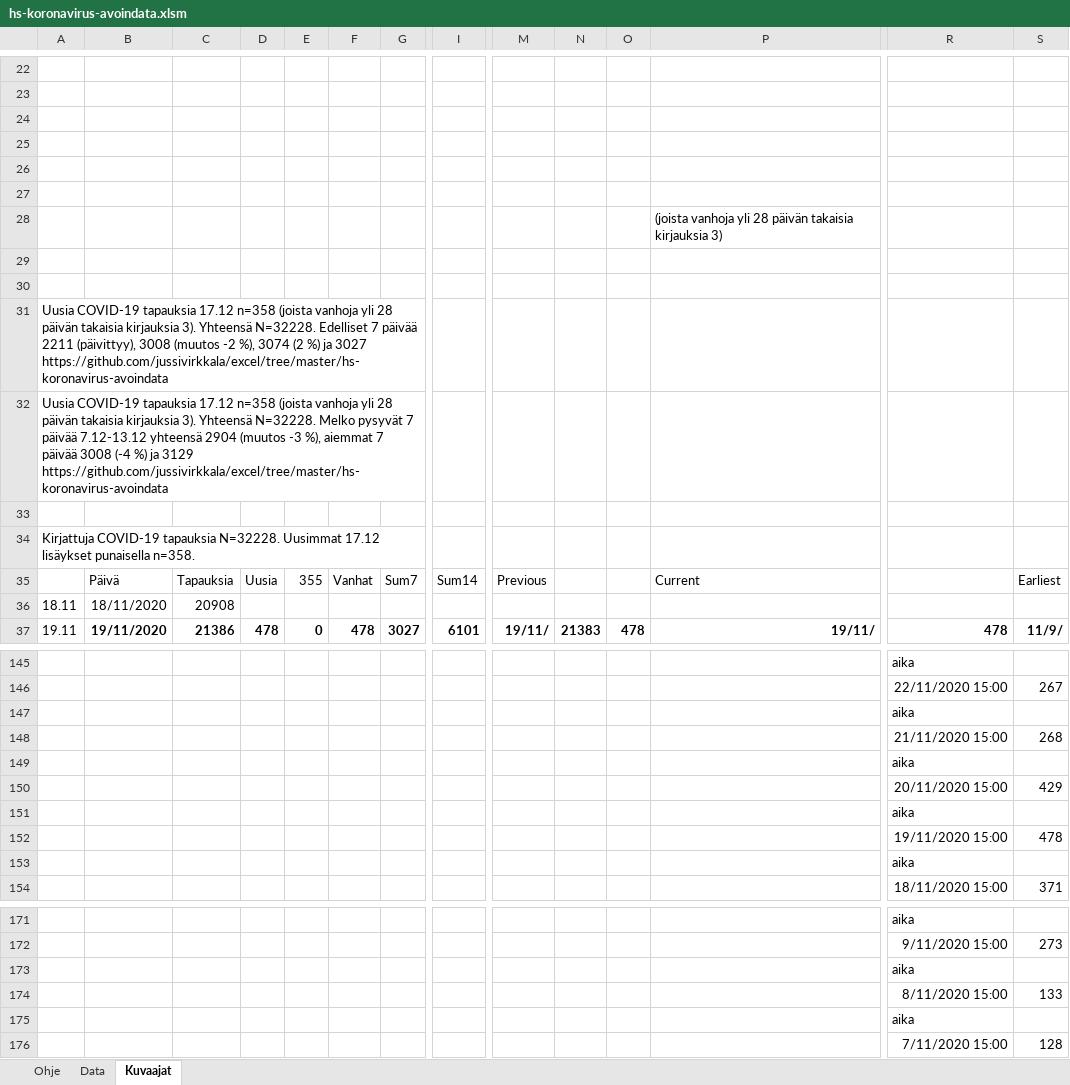
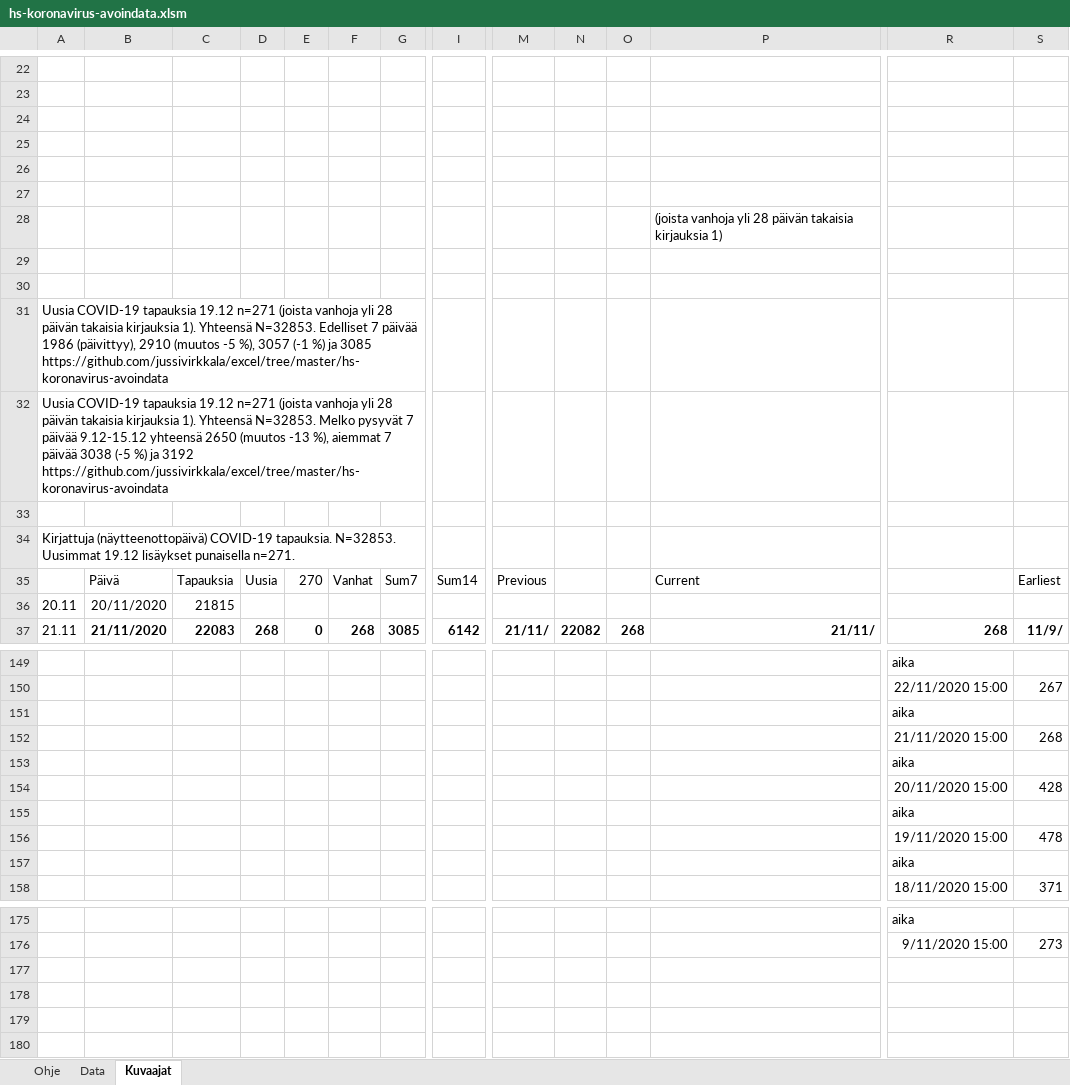
Before and after one commit to jussivirkkala/Excel, an Excel workbook: hs-koronavirus-avoindata/hs-koronavirus-avoindata.xlsm, sheet Kuvaajat, drawn as a sheet; only a part is shown, gaps mark what is left out; values as stored, in another font and other column widths than the file's, no borders; charts and pictures not drawn; removed rows and columns are numbered as before the commit, all else as after; rows hold the shown columns only; the diff covers the shown part only; the diff names each change by its address in the sheet, - before the commit and + after, or states it on an @@ line.

Commit message:
Update hs-koronavirus-avoindata.xlsm

```diff
--- a/hs-koronavirus-avoindata/hs-koronavirus-avoindata.xlsm (sheet Kuvaajat)
+++ b/hs-koronavirus-avoindata/hs-koronavirus-avoindata.xlsm (sheet Kuvaajat)
-P28: …takaisia kirjauksia 3)
+P28: …takaisia kirjauksia 1)
-A31: …COVID-19 tapauksia 17.12 n=358 (joista vanhoja yli 28 päivän takaisia kirjauksia 3). Yhteensä N=32228. Edelliset 7 päivää 2211 (päivittyy), 3008 (muutos -2 %), 3074 (2 %) ja 3027 https://github.com/jussivirkkala/excel/tree/master/hs-koronavirus-avoindata
+A31: …COVID-19 tapauksia 19.12 n=271 (joista vanhoja yli 28 päivän takaisia kirjauksia 1). Yhteensä N=32853. Edelliset 7 päivää 1986 (päivittyy), 2910 (muutos -5 %), 3057 (-1 %) ja 3085 https://github.com/jussivirkkala/excel/tree/master/hs-koronavirus-avoindata
-A32: …COVID-19 tapauksia 17.12 n=358 (joista vanhoja yli 28 päivän takaisia kirjauksia 3). Yhteensä N=32228. Melko pysyvät 7 päivää 7.12-13.12 yhteensä 2904 (muutos -3 %), aiemmat 7 päivää 3008 (-4 %) ja 3129 https://github.com/jussivirkkala/excel/tree/master/hs-koronavirus-avoindata
+A32: …COVID-19 tapauksia 19.12 n=271 (joista vanhoja yli 28 päivän takaisia kirjauksia 1). Yhteensä N=32853. Melko pysyvät 7 päivää 9.12-15.12 yhteensä 2650 (muutos -13 %), aiemmat 7 päivää 3038 (-5 %) ja 3192 https://github.com/jussivirkkala/excel/tree/master/hs-koronavirus-avoindata
-A34: Kirjattuja COVID-19 tapauksia N=32228. Uusimmat 17.12 lisäykset punaisella n=358.
+A34: Kirjattuja (näytteenottopäivä) COVID-19 tapauksia. N=32853. Uusimmat 19.12 lisäykset punaisella n=271.
-E35: 355
+E35: 270
-A36: 18.11
+A36: 20.11
-B36: 18/11/2020
+B36: 20/11/2020
-C36: 20908
+C36: 21815
-A37: 19.11
+A37: 21.11
-B37: 19/11/2020
+B37: 21/11/2020
-C37: 21386
+C37: 22083
-D37: 478
+D37: 268
-F37: 478
+F37: 268
-G37: 3027
+G37: 3085
-I37: 6101
+I37: 6142
-M37: 19/11/
+M37: 21/11/
-N37: 21383
+N37: 22082
-O37: 478
+O37: 268
-P37: 19/11/
+P37: 21/11/
-R37: 478
+R37: 268
-S154: 429
+S154: 428
@@ row 173 moved to row 141: aika @@
-row 174:  |  |  |  |  |  |  |  |  |  |  |  | 8/11/2020 15:00 | 133
@@ row 175 moved to row 143: aika @@
-row 176:  |  |  |  |  |  |  |  |  |  |  |  | 7/11/2020 15:00 | 128
```
Also changed, not shown: 32 added rows, 30 removed rows and 546 edited cells elsewhere in this sheet, sheet Data, formulas that keep their value, charts or pictures.
